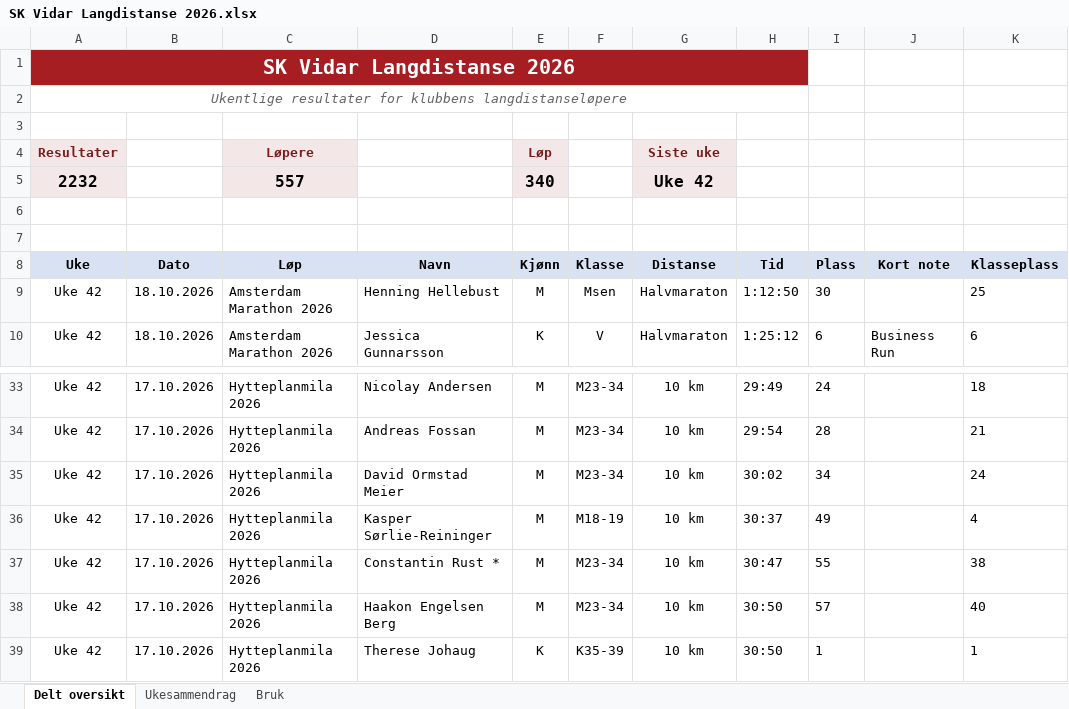
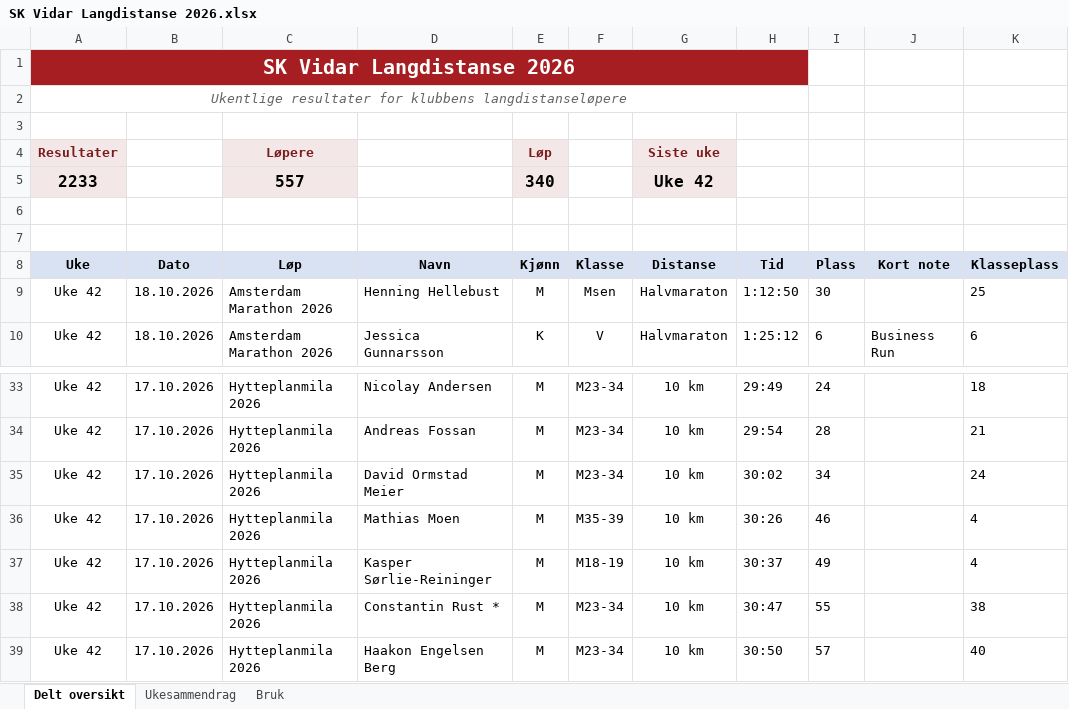
Before and after one commit to gustavByte/sk-vidar-2026-resultater, an Excel workbook: data/delt_oversikt/SK Vidar Langdistanse 2026.xlsx, sheet Delt oversikt, drawn as a sheet; only a part is shown, gaps mark what is left out; the shorter side is filled out with more unchanged rows; values as stored, in another font and other column widths than the file's, no borders; table styles not drawn; the diff names each change by its address in the sheet, - before the commit and + after, or states it on an @@ line.

Commit message:
Publish 1 approved SK Vidar results

```diff
--- a/data/delt_oversikt/SK Vidar Langdistanse 2026.xlsx (sheet Delt oversikt)
+++ b/data/delt_oversikt/SK Vidar Langdistanse 2026.xlsx (sheet Delt oversikt)
-A5 (Uke): 2232
+A5 (Uke): 2233
+row 36: Uke 42 | 17.10.2026 | Hytteplanmila 2026 | Mathias Moen | M | M35-39 | 10 km | 30:26 | 46 |  | 4
```
Also changed, not shown: sheet Ukesammendrag, 2 other files.
